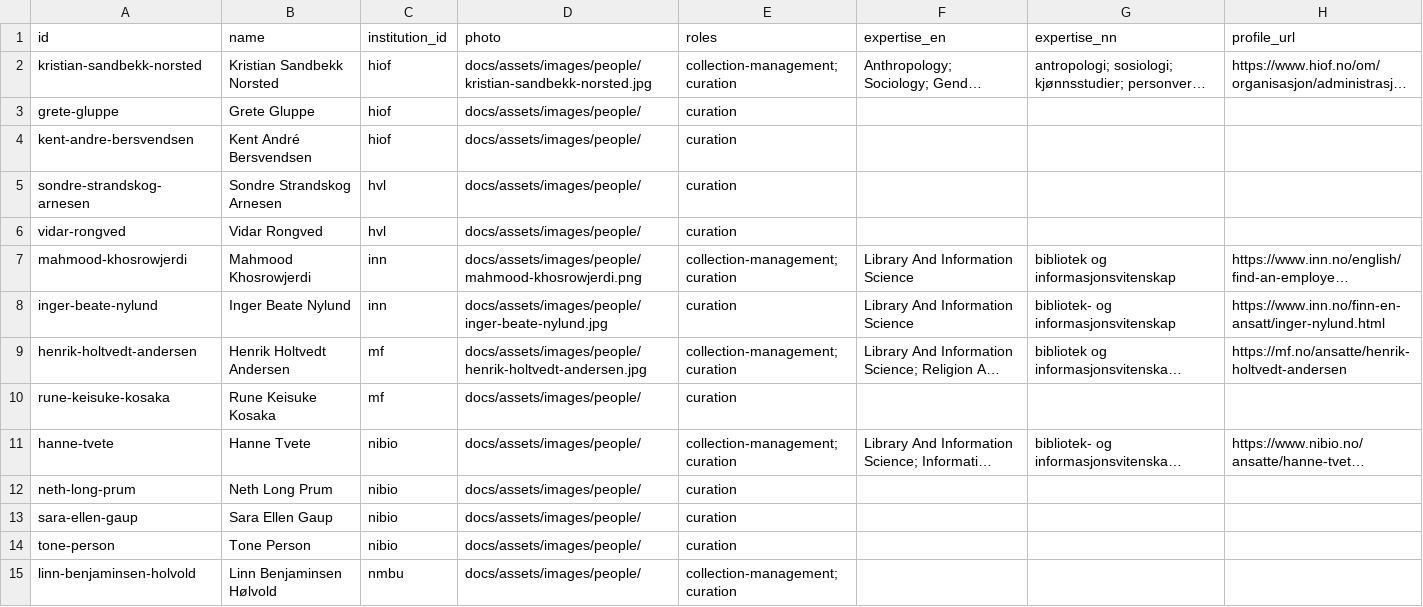
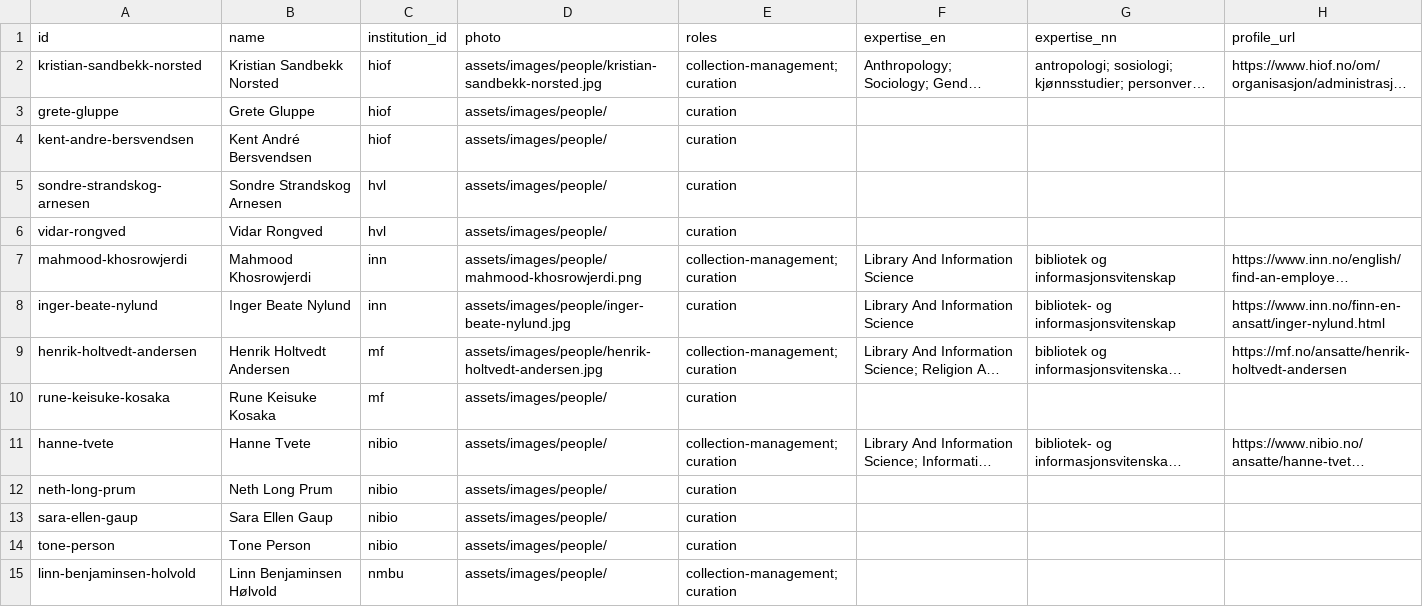
Before and after one commit to DataverseNO/DataverseNO-Info, a TSV file: data/sources/people.tsv, drawn as a sheet; only a part is shown; long unchanged cells end in …; the diff covers the shown part only; the diff names each change by its address in the sheet, - before the commit and + after, or states it on an @@ line.

```diff
--- a/data/sources/people.tsv
+++ b/data/sources/people.tsv
-D2 (photo): docs/assets/images/people/kristian-sandbekk-norsted.jpg
+D2 (photo): assets/images/people/kristian-sandbekk-norsted.jpg
-D3:D6 (photo): docs/assets/images/people/
+D3:D6 (photo): assets/images/people/
-D7 (photo): docs/assets/images/people/mahmood-khosrowjerdi.png
+D7 (photo): assets/images/people/mahmood-khosrowjerdi.png
-D8 (photo): docs/assets/images/people/inger-beate-nylund.jpg
+D8 (photo): assets/images/people/inger-beate-nylund.jpg
-D9 (photo): docs/assets/images/people/henrik-holtvedt-andersen.jpg
+D9 (photo): assets/images/people/henrik-holtvedt-andersen.jpg
-D10:D15 (photo): docs/assets/images/people/
+D10:D15 (photo): assets/images/people/
```
Also changed, not shown: 68 edited cells elsewhere in this file, 2 other files.
